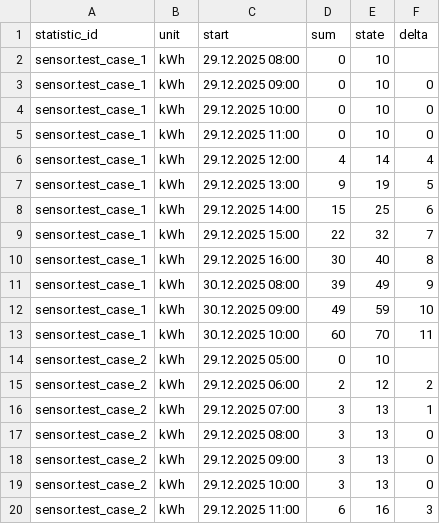
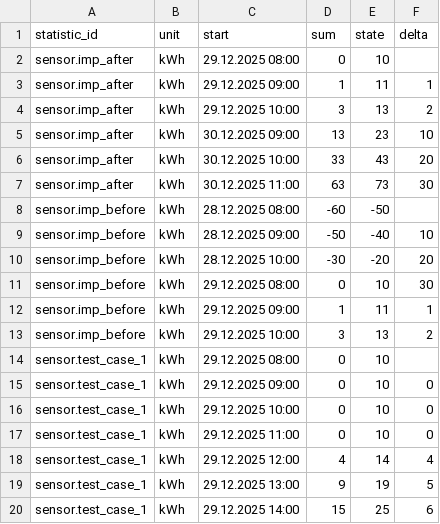
Before and after one commit to klausj1/homeassistant-statistics, a TSV file: config/test_delta/export_after_step3.tsv, drawn as a sheet; only a part is shown; the shorter side is filled out with more unchanged rows.

Commit message:
feat: add new integration test cases

```diff
--- a/config/test_delta/export_after_step3.tsv
+++ b/config/test_delta/export_after_step3.tsv
@@ -1,2 +1,14 @@
 statistic_id	unit	start	sum	state	delta
+sensor.imp_after	kWh	29.12.2025 08:00	0	10	
+sensor.imp_after	kWh	29.12.2025 09:00	1	11	1
+sensor.imp_after	kWh	29.12.2025 10:00	3	13	2
+sensor.imp_after	kWh	30.12.2025 09:00	13	23	10
+sensor.imp_after	kWh	30.12.2025 10:00	33	43	20
+sensor.imp_after	kWh	30.12.2025 11:00	63	73	30
+sensor.imp_before	kWh	28.12.2025 08:00	-60	-50	
+sensor.imp_before	kWh	28.12.2025 09:00	-50	-40	10
+sensor.imp_before	kWh	28.12.2025 10:00	-30	-20	20
+sensor.imp_before	kWh	29.12.2025 08:00	0	10	30
+sensor.imp_before	kWh	29.12.2025 09:00	1	11	1
+sensor.imp_before	kWh	29.12.2025 10:00	3	13	2
 sensor.test_case_1	kWh	29.12.2025 08:00	0	10	
```
Also changed, not shown: config/test_delta/expected_after_step2_delta_unchanged.tsv, 8 other files.
